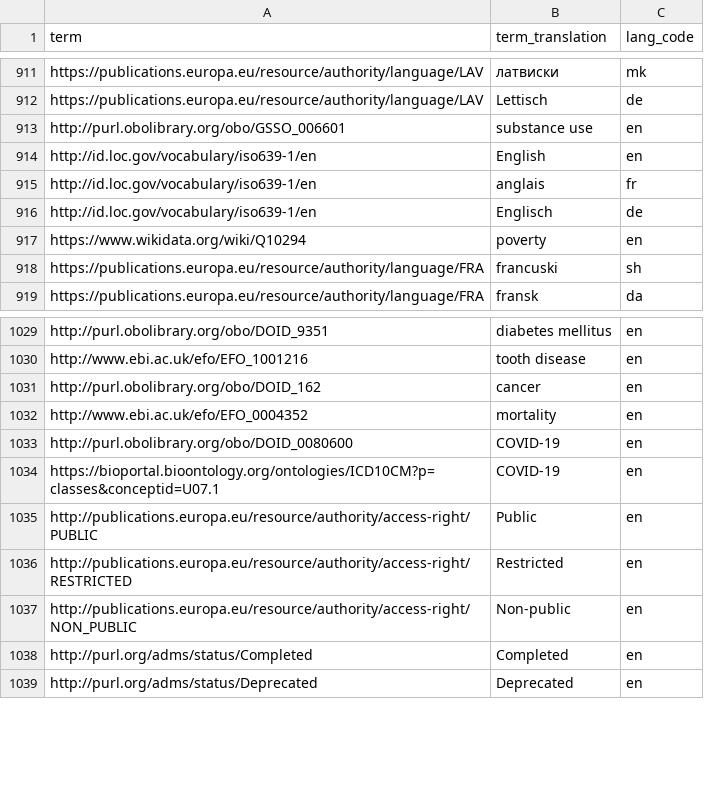
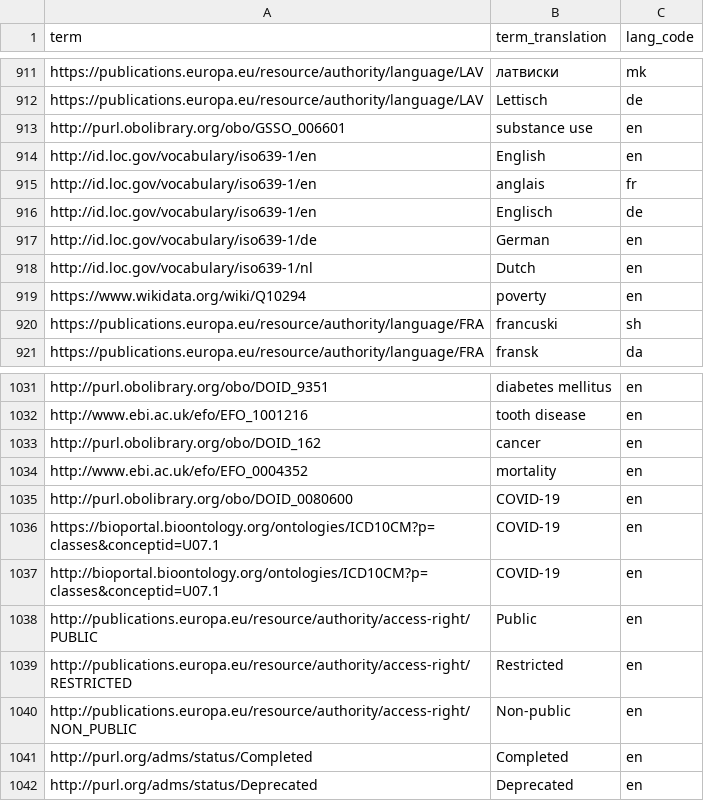
Before and after one commit to ckan/ckan-docker, a CSV file: ckan/prepopulate_db/common_vocabulary_tags.csv, drawn as a sheet; only a part is shown, gaps mark what is left out; the diff names each change by its address in the sheet, - before the commit and + after, or states it on an @@ line.

Commit message:
fix: remove multilingual extensions; update tags vocabulary table

```diff
--- a/ckan/prepopulate_db/common_vocabulary_tags.csv
+++ b/ckan/prepopulate_db/common_vocabulary_tags.csv
+row 917: http://id.loc.gov/vocabulary/iso639-1/de | German | en
+row 918: http://id.loc.gov/vocabulary/iso639-1/nl | Dutch | en
+row 1037: http://bioportal.bioontology.org/ontologies/ICD10CM?p=classes&conceptid=U07.1 | COVID-19 | en
```
Also changed, not shown: 2 other files.
